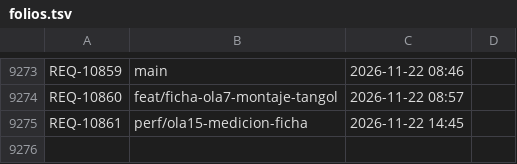
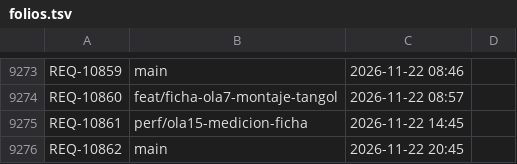
Before and after one commit to adrianrodvarmxb-cloud/travel-puzzle-web, a TSV file: folios.tsv, drawn as a sheet; only a part is shown, gaps mark what is left out; the diff names each change by its address in the sheet, - before the commit and + after, or states it on an @@ line.

```diff
--- a/folios.tsv
+++ b/folios.tsv
+row 9276: REQ-10862 | main | 2026-11-22 20:45
```
